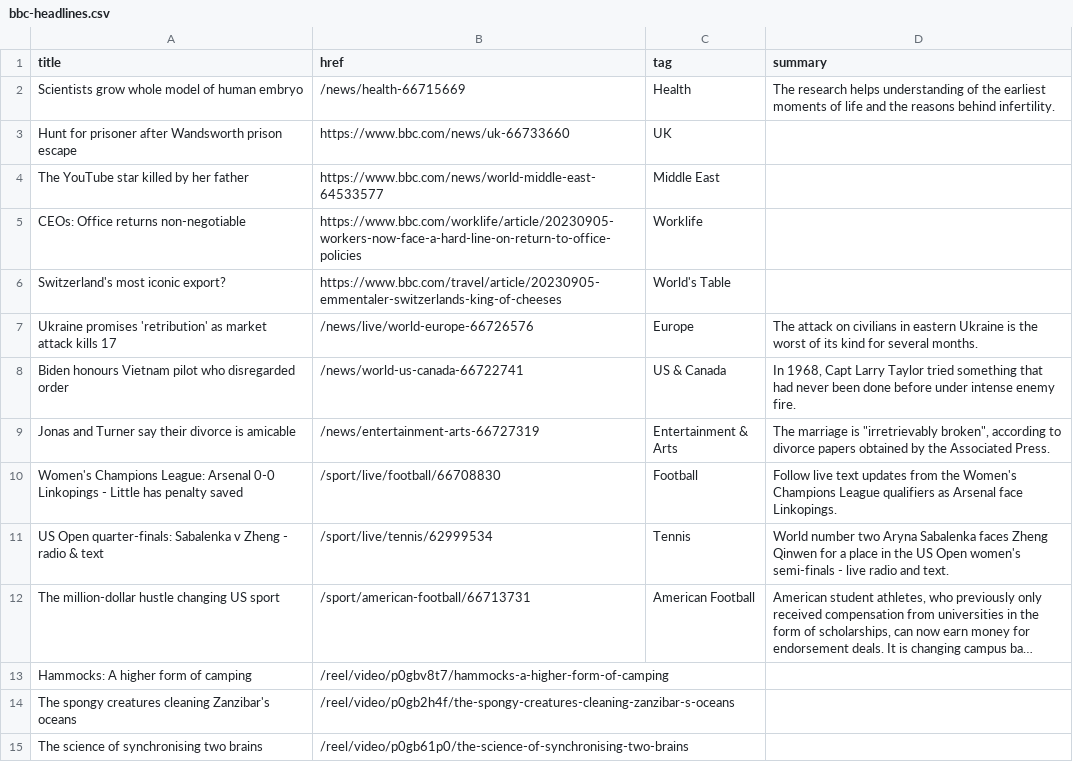
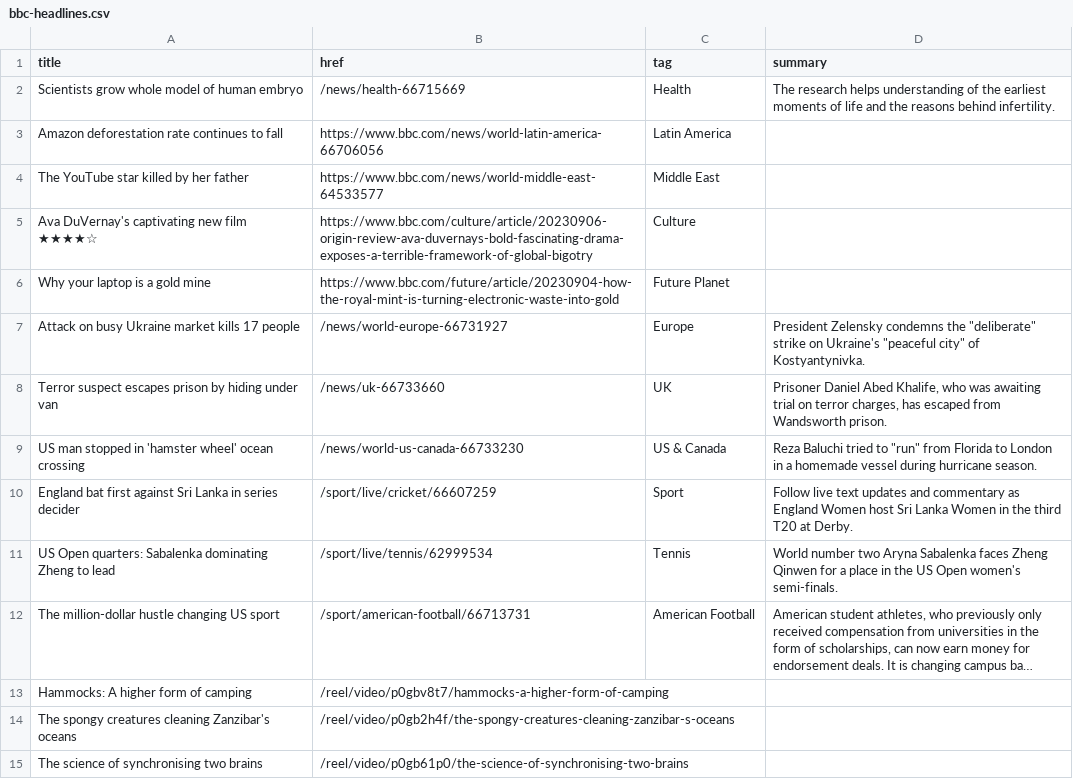
Before and after one commit to jsoma/autoscraper-changes, a CSV file: bbc-headlines.csv, drawn as a sheet; only a part is shown; long unchanged cells end in …; removed rows and columns are numbered as before the commit, all else as after; the diff covers the shown part only; the diff names each change by its address in the sheet, - before the commit and + after, or states it on an @@ line.

```diff
--- a/bbc-headlines.csv
+++ b/bbc-headlines.csv
-row 3: Hunt for prisoner after Wandsworth prison escape | https://www.bbc.com/news/uk-66733660 | UK
+row 3: Amazon deforestation rate continues to fall | https://www.bbc.com/news/world-latin-america-66706056 | Latin America
-row 5: CEOs: Office returns non-negotiable | https://www.bbc.com/worklife/article/20230905-workers-now-face-a-hard-line-on-return-to-office-policies | Worklife
-row 6: Switzerland's most iconic export? | https://www.bbc.com/travel/article/20230905-emmentaler-switzerlands-king-of-cheeses | World's Table
+row 5: Ava DuVernay's captivating new film ★★★★☆ | https://www.bbc.com/culture/article/20230906-origin-review-ava-duvernays-bold-fascinating-drama-exposes-a-terrible-framework-of-global-bigotry | Culture
+row 6: Why your laptop is a gold mine | https://www.bbc.com/future/article/20230904-how-the-royal-mint-is-turning-electronic-waste-into-gold | Future Planet
-A7 (title): Ukraine promises 'retribution' as market attack kills 17
+A7 (title): Attack on busy Ukraine market kills 17 people
-B7 (href): /news/live/world-europe-66726576
+B7 (href): /news/world-europe-66731927
-D7 (summary): The attack on civilians in eastern Ukraine is the worst of its kind for several months.
+D7 (summary): President Zelensky condemns the "deliberate" strike on Ukraine's "peaceful city" of Kostyantynivka.
+row 8: Terror suspect escapes prison by hiding under van | /news/uk-66733660 | UK | Prisoner Daniel Abed Khalife, who was awaiting trial on terror charges, has escaped from Wandsworth prison.
-A9 (title): Biden honours Vietnam pilot who disregarded order
+A9 (title): US man stopped in 'hamster wheel' ocean crossing
-B9 (href): /news/world-us-canada-66722741
+B9 (href): /news/world-us-canada-66733230
-D9 (summary): In 1968, Capt Larry Taylor tried something that had never been done before under intense enemy fire.
+D9 (summary): Reza Baluchi tried to "run" from Florida to London in a homemade vessel during hurricane season.
-row 9: Jonas and Turner say their divorce is amicable | /news/entertainment-arts-66727319 | Entertainment & Arts | The marriage is "irretrievably broken", according to divorce papers obtained by the Associated Press.
-row 10: Women's Champions League: Arsenal 0-0 Linkopings - Little has penalty saved | /sport/live/football/66708830 | Football | Follow live text updates from the Women's Champions League qualifiers as Arsenal face Linkopings.
+row 10: England bat first against Sri Lanka in series decider | /sport/live/cricket/66607259 | Sport | Follow live text updates and commentary as England Women host Sri Lanka Women in the third T20 at Derby.
-A11 (title): US Open quarter-finals: Sabalenka v Zheng - radio & text
+A11 (title): US Open quarters: Sabalenka dominating Zheng to lead
-D11 (summary): …Open women's semi-finals - live radio and text.
+D11 (summary): …Open women's semi-finals.
```
Also changed, not shown: 6 added rows, 6 removed rows and 3 edited cells elsewhere in this file.
